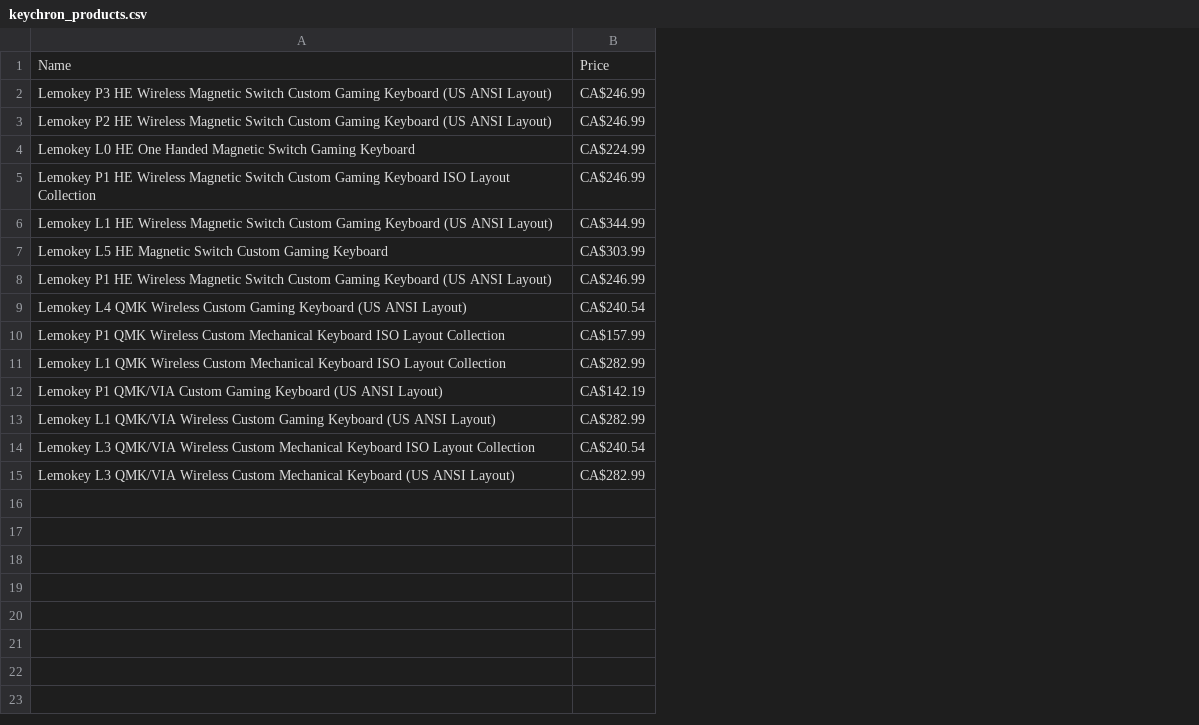
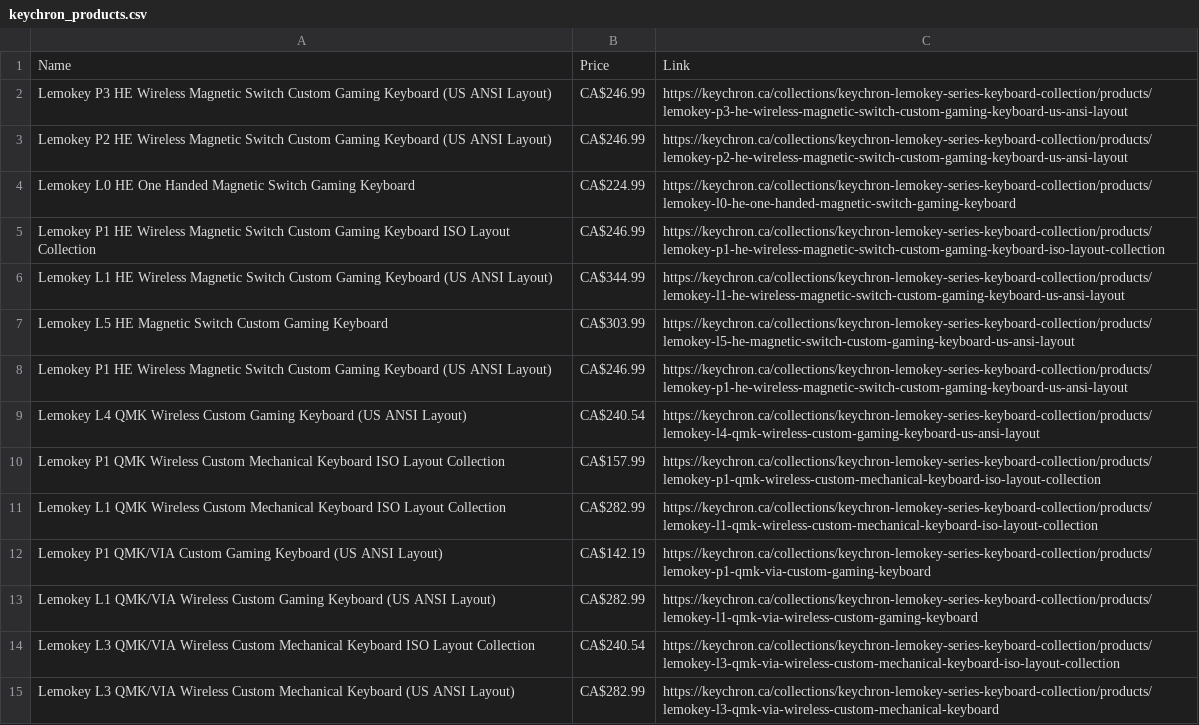
Before and after one commit to RenYuanXue/PythonClassWebScrapingProject, a CSV file: keychron_products.csv, drawn as a sheet; the diff names each change by its address in the sheet, - before the commit and + after, or states it on an @@ line.

Commit message:
Prices
Added links, full working

```diff
--- a/keychron_products.csv
+++ b/keychron_products.csv
+column C, rows 1-15: Link | https://keychron.ca/collections/keychron-lemokey-series-keyboard-collection/products/lemokey-p3-he-wireless-magnetic-switch-custom-gaming-keyboard-us-ansi-layout | https://keychron.ca/collections/keychron-lemokey-series-keyboard-collection/products/lemokey-p2-he-wireless-magnetic-switch-custom-gaming-keyboard-us-ansi-layout | https://keychron.ca/collections/keychron-lemokey-series-keyboard-collection/products/lemokey-l0-he-one-handed-magnetic-switch-gaming-keyboard | https://keychron.ca/collections/keychron-lemokey-series-keyboard-collection/products/lemokey-p1-he-wireless-magnetic-switch-custom-gaming-keyboard-iso-layout-collection | https://keychron.ca/collections/keychron-lemokey-series-keyboard-collection/products/lemokey-l1-he-wireless-magnetic-switch-custom-gaming-keyboard-us-ansi-layout | https://keychron.ca/collections/keychron-lemokey-series-keyboard-collection/products/lemokey-l5-he-magnetic-switch-custom-gaming-keyboard-us-ansi-layout | https://keychron.ca/collections/keychron-lemokey-series-keyboard-collection/products/lemokey-p1-he-wireless-magnetic-switch-custom-gaming-keyboard-us-ansi-layout | https://keychron.ca/collections/keychron-lemokey-series-keyboard-collection/products/lemokey-l4-qmk-wireless-custom-gaming-keyboard-us-ansi-layout | https://keychron.ca/collections/keychron-lemokey-series-keyboard-collection/products/lemokey-p1-qmk-wireless-custom-mechanical-keyboard-iso-layout-collection | https://keychron.ca/collections/keychron-lemokey-series-keyboard-collection/products/lemokey-l1-qmk-wireless-custom-mechanical-keyboard-iso-layout-collection | https://keychron.ca/collections/keychron-lemokey-series-keyboard-collection/products/lemokey-p1-qmk-via-custom-gaming-keyboard | https://keychron.ca/collections/keychron-lemokey-series-keyboard-collection/products/lemokey-l1-qmk-via-wireless-custom-gaming-keyboard | https://keychron.ca/collections/keychron-lemokey-series-keyboard-collection/products/lemokey-l3-qmk-via-wireless-custom-mechanical-keyboard-iso-layout-collection | https://keychron.ca/collections/keychron-lemokey-series-keyboard-collection/products/lemokey-l3-qmk-via-wireless-custom-mechanical-keyboard
```
Also changed, not shown: 1 other file.
